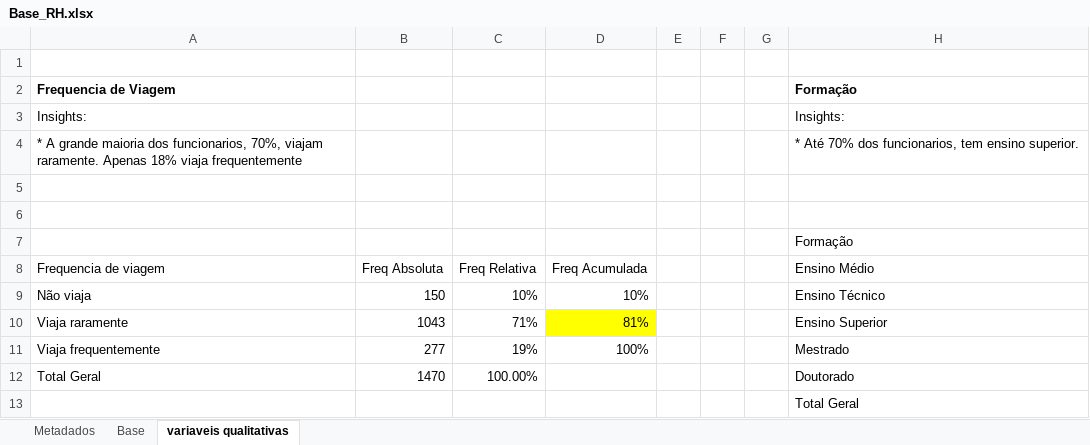
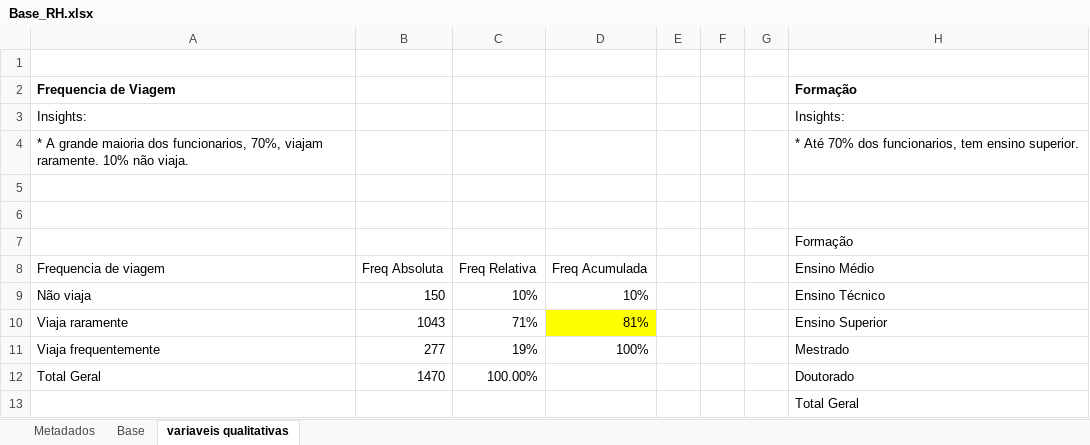
Before and after one commit to rafaelhsrodrigues/Turnover_People_Analytics, an Excel workbook: Base_RH.xlsx, sheet variaveis qualitativas, drawn as a sheet; only a part is shown; values as stored, in another font and other column widths than the file's, no borders; charts and pictures and conditional formats not drawn; the diff names each change by its address in the sheet, - before the commit and + after, or states it on an @@ line.

```diff
--- a/Base_RH.xlsx (sheet variaveis qualitativas)
+++ b/Base_RH.xlsx (sheet variaveis qualitativas)
-A4: …viajam raramente. Apenas 18% viaja frequentemente
+A4: …viajam raramente. 10% não viaja.
```
Also changed, not shown: charts or pictures, 1 other file.
